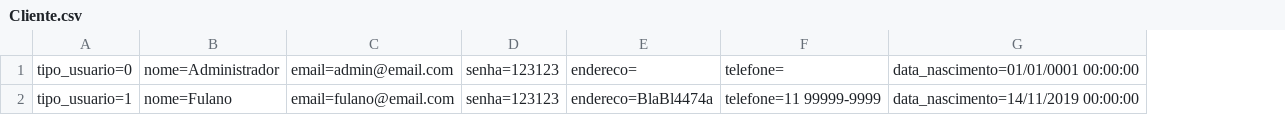
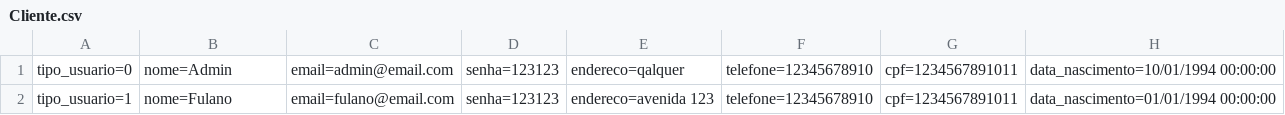
Before and after one commit to Leonardorichylo/RoleTopSprint4, a CSV file: RoleTop/Database/Cliente.csv, drawn as a sheet; removed rows and columns are numbered as before the commit, all else as after; the diff names each change by its address in the sheet, - before the commit and + after, or states it on an @@ line.

```diff
--- a/RoleTop/Database/Cliente.csv
+++ b/RoleTop/Database/Cliente.csv
-column E, rows 1-2: endereco= | endereco=BlaBl4474a
-column F, rows 1-2: telefone= | telefone=11 99999-9999
-column G, rows 1-2: data_nascimento=01/01/0001 00:00:00 | data_nascimento=14/11/2019 00:00:00
+column E, rows 1-2: endereco=qalquer | endereco=avenida 123
+column F, rows 1-2: telefone=12345678910 | telefone=12345678910
+column G, rows 1-2: cpf=1234567891011 | cpf=1234567891011
+column H, rows 1-2: data_nascimento=10/01/1994 00:00:00 | data_nascimento=01/01/1994 00:00:00
-B1: nome=Administrador
+B1: nome=Admin
```
Also changed, not shown: RoleTop/Database/Orcamento.csv, 36 other files.
